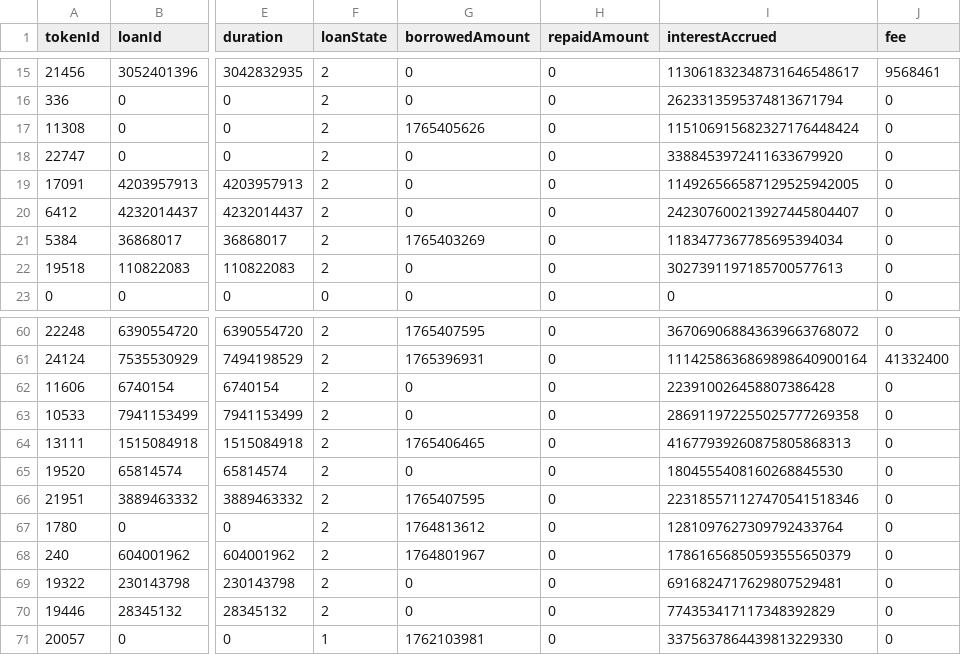
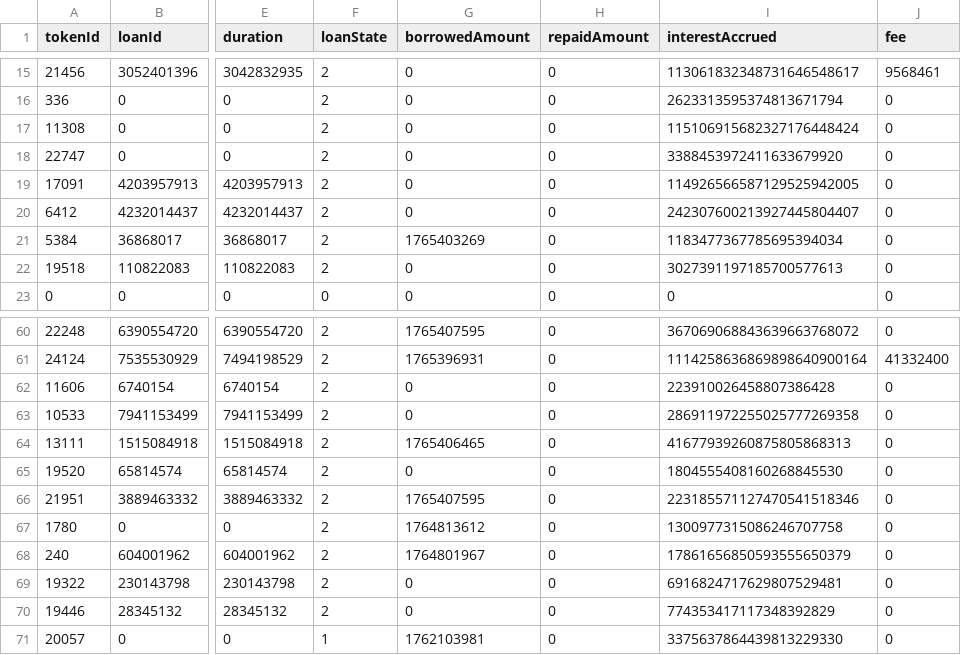
Before and after one commit to vinit-wq/dataFile, a CSV file: loan_details.csv, drawn as a sheet; only a part is shown, gaps mark what is left out; the diff names each change by its address in the sheet, - before the commit and + after, or states it on an @@ line.

Commit message:
Update loan_details.csv

```diff
--- a/loan_details.csv
+++ b/loan_details.csv
-G17 (borrowedAmount): 1765405626
+G17 (borrowedAmount): 0
-I67 (interestAccrued): 1281097627309792433764
+I67 (interestAccrued): 1300977315086246707758
```
